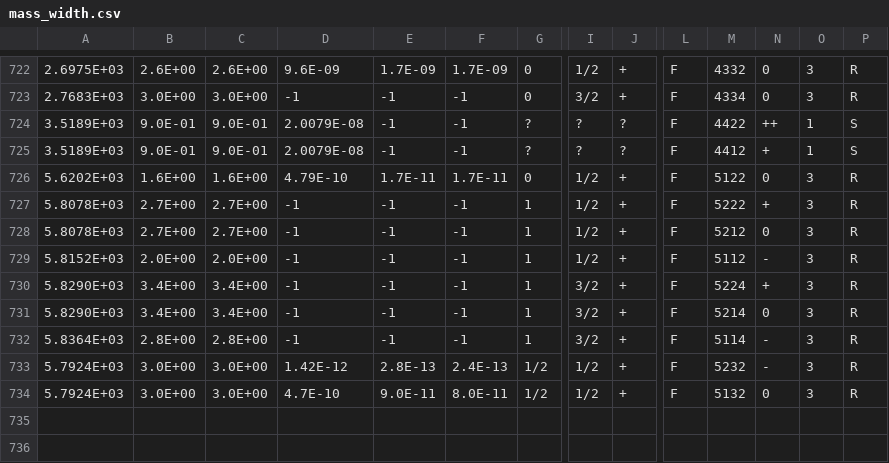
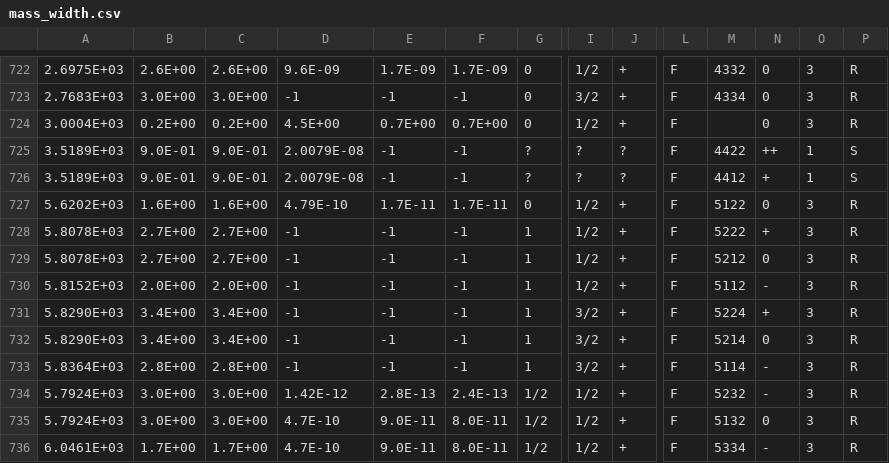
Before and after one commit to GooFit/AmpGen, a CSV file: options/mass_width.csv, drawn as a sheet; only a part is shown, gaps mark what is left out; rows hold the shown columns only; the diff names each change by its address in the sheet, - before the commit and + after, or states it on an @@ line.

```diff
--- a/options/mass_width.csv
+++ b/options/mass_width.csv
+row 724: 3.0004E+03 | 0.2E+00 | 0.2E+00 | 4.5E+00 | 0.7E+00 | 0.7E+00 | 0 | 1/2 | + | F |  | 0 | 3 | R
+row 736: 6.0461E+03 | 1.7E+00 | 1.7E+00 | 4.7E-10 | 9.0E-11 | 8.0E-11 | 1/2 | 1/2 | + | F | 5334 | - | 3 | R
```
Also changed, not shown: 8 other files.
